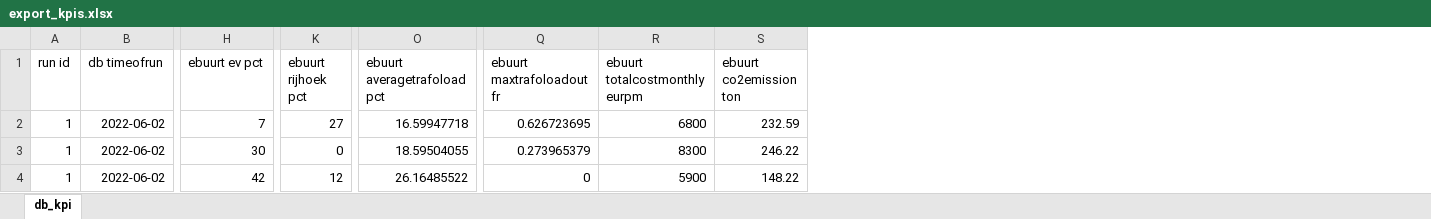
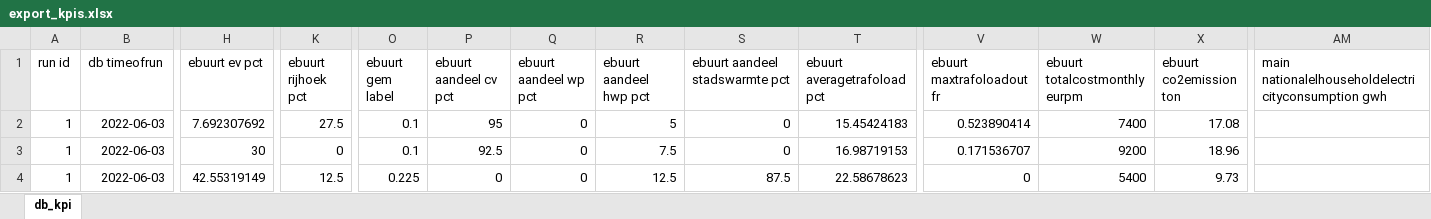
Before and after one commit to Zenmo/HOLON, an Excel workbook: Output/export_kpis.xlsx, sheet db_kpi, drawn as a sheet; only a part is shown, gaps mark what is left out; values as stored, in another font and other column widths than the file's, no borders; addresses are those after the commit; the diff covers the shown part only; the diff names each change by its address in the sheet, - before the commit and + after, or states it on an @@ line.

Commit message:
Aanvullingen nationale KPIs, export kpi's
-Quasi-nationale KPI voor totaal electriciteitsgebruik huishoudens toegevoegd
-KPI-excel exporteert ook gemiddeld label en verdeling energiesystemen huishoudens per buurt for reference.
-relative path voor kpi-database

```diff
--- a/Output/export_kpis.xlsx (sheet db_kpi)
+++ b/Output/export_kpis.xlsx (sheet db_kpi)
+column O (ebuurt gem label), rows 2-4: 0.1 | 0.1 | 0.225
+column P (ebuurt aandeel cv pct), rows 2-4: 95 | 92.5 | 0
+column Q (ebuurt aandeel wp pct), rows 2-4: all 0
+column R (ebuurt aandeel hwp pct), rows 2-4: 5 | 7.5 | 12.5
+column S (ebuurt aandeel stadswarmte pct), rows 2-4: 0 | 0 | 87.5
+column AM, row 1: main nationalelhouseholdelectricityconsumption gwh
-B2:B4 (db timeofrun): 2022-06-02
+B2:B4 (db timeofrun): 2022-06-03
-H2 (ebuurt ev pct): 7
+H2 (ebuurt ev pct): 7.692307692
-K2 (ebuurt rijhoek pct): 27
+K2 (ebuurt rijhoek pct): 27.5
-T2 (ebuurt averagetrafoload pct): 16.59947718
+T2 (ebuurt averagetrafoload pct): 15.45424183
-V2 (ebuurt maxtrafoloadout fr): 0.626723695
+V2 (ebuurt maxtrafoloadout fr): 0.523890414
-W2 (ebuurt totalcostmonthly eurpm): 6800
+W2 (ebuurt totalcostmonthly eurpm): 7400
-X2 (ebuurt co2emission ton): 232.59
+X2 (ebuurt co2emission ton): 17.08
-T3 (ebuurt averagetrafoload pct): 18.59504055
+T3 (ebuurt averagetrafoload pct): 16.98719153
-V3 (ebuurt maxtrafoloadout fr): 0.273965379
+V3 (ebuurt maxtrafoloadout fr): 0.171536707
-W3 (ebuurt totalcostmonthly eurpm): 8300
+W3 (ebuurt totalcostmonthly eurpm): 9200
-X3 (ebuurt co2emission ton): 246.22
+X3 (ebuurt co2emission ton): 18.96
-H4 (ebuurt ev pct): 42
+H4 (ebuurt ev pct): 42.55319149
-K4 (ebuurt rijhoek pct): 12
+K4 (ebuurt rijhoek pct): 12.5
-T4 (ebuurt averagetrafoload pct): 26.16485522
+T4 (ebuurt averagetrafoload pct): 22.58678623
-W4 (ebuurt totalcostmonthly eurpm): 5900
+W4 (ebuurt totalcostmonthly eurpm): 5400
-X4 (ebuurt co2emission ton): 148.22
+X4 (ebuurt co2emission ton): 9.73
```
Also changed, not shown: 12 removed rows and 24 edited cells elsewhere in this sheet, 7 other files.
